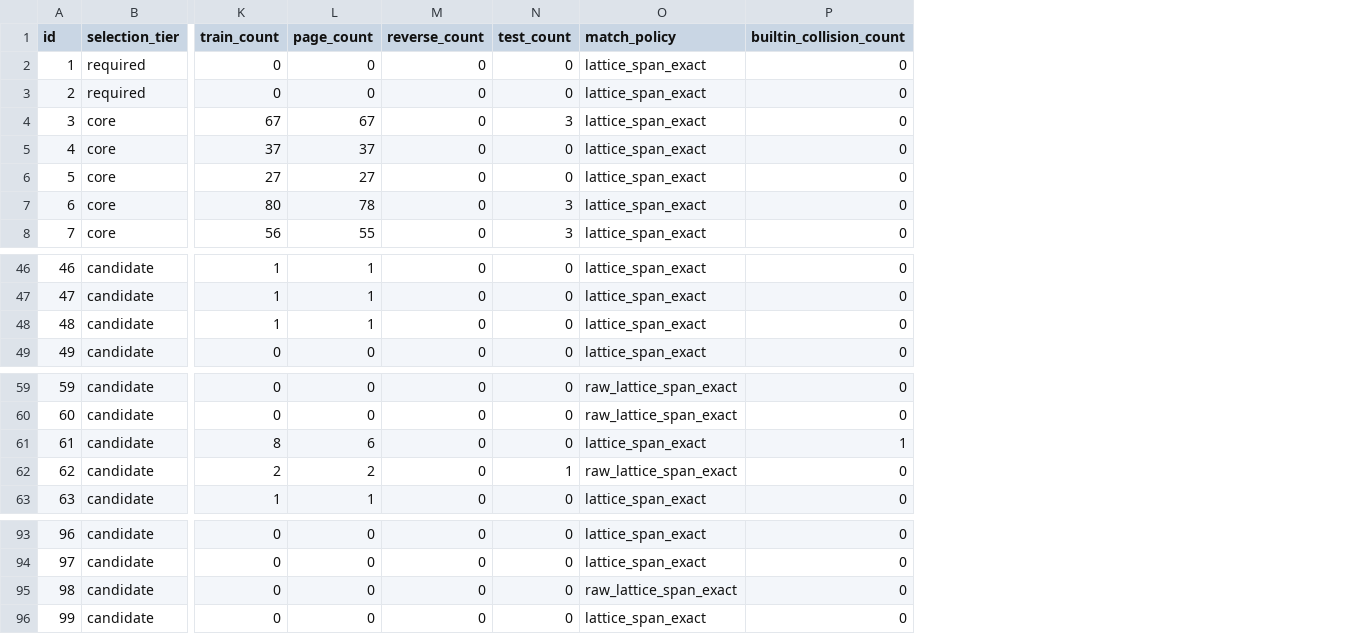
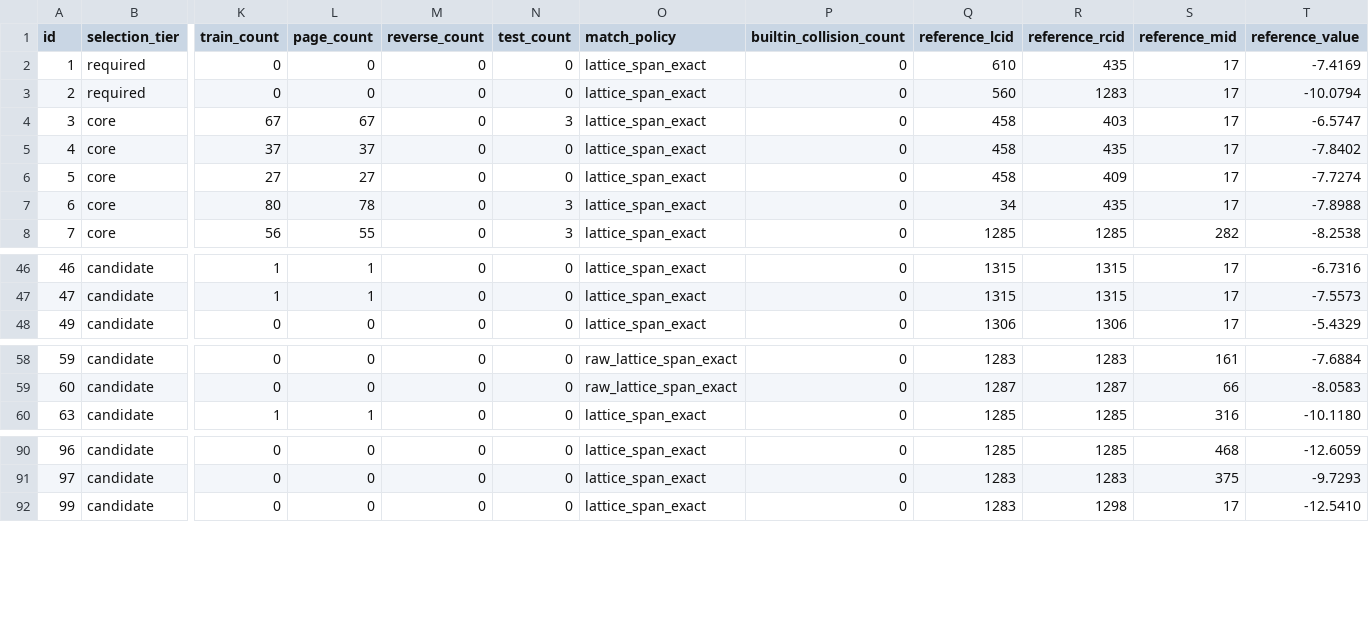
Before and after one commit to batao9/azooKey-Windows, a TSV file: data/keyboard-typo-dictionary.tsv, drawn as a sheet; only a part is shown, gaps mark what is left out; removed rows and columns are numbered as before the commit, all else as after; rows hold the shown columns only; the diff names each change by its address in the sheet, - before the commit and + after, or states it on an @@ line.

```diff
--- a/data/keyboard-typo-dictionary.tsv
+++ b/data/keyboard-typo-dictionary.tsv
+column Q (reference_lcid), rows 2-8: 610 | 560 | 458 | 458 | 458 | 34 | 1285; rows 46-48: 1315 | 1315 | 1306; rows 58-60: 1283 | 1287 | 1285; rows 90-92: 1285 | 1283 | 1283
+column R (reference_rcid), rows 2-8: 435 | 1283 | 403 | 435 | 409 | 435 | 1285; rows 46-48: 1315 | 1315 | 1306; rows 58-60: 1283 | 1287 | 1285; rows 90-92: 1285 | 1283 | 1298
+column S (reference_mid), rows 2-8: 17 | 17 | 17 | 17 | 17 | 17 | 282; rows 46-48: all 17; rows 58-60: 161 | 66 | 316; rows 90-92: 468 | 375 | 17
+column T (reference_value), rows 2-8: -7.4169 | -10.0794 | -6.5747 | -7.8402 | -7.7274 | -7.8988 | -8.2538; rows 46-48: -6.7316 | -7.5573 | -5.4329; rows 58-60: -7.6884 | -8.0583 | -10.1180; rows 90-92: -12.6059 | -9.7293 | -12.5410
-row 48: 48 | candidate | 1 | 1 | 0 | 0 | lattice_span_exact | 0
-row 61: 61 | candidate | 8 | 6 | 0 | 0 | lattice_span_exact | 1
-row 62: 62 | candidate | 2 | 2 | 0 | 1 | raw_lattice_span_exact | 0
-row 95: 98 | candidate | 0 | 0 | 0 | 0 | raw_lattice_span_exact | 0
```
Also changed, not shown: 9 other files.
